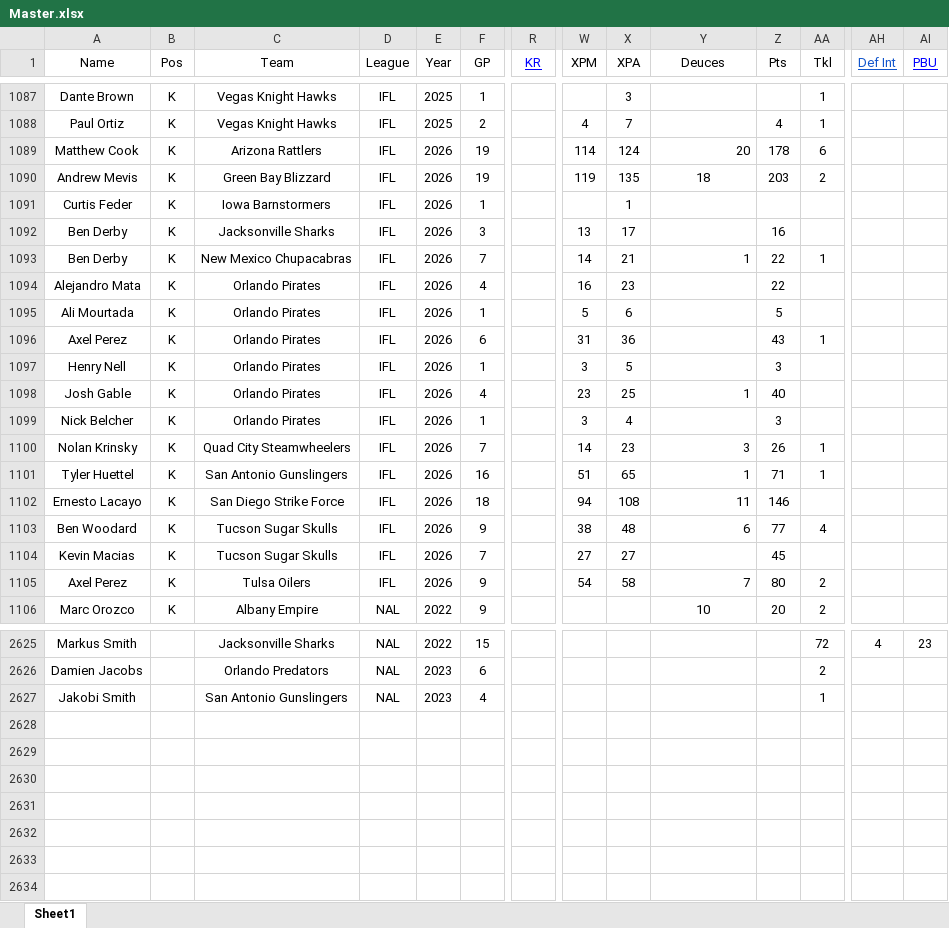
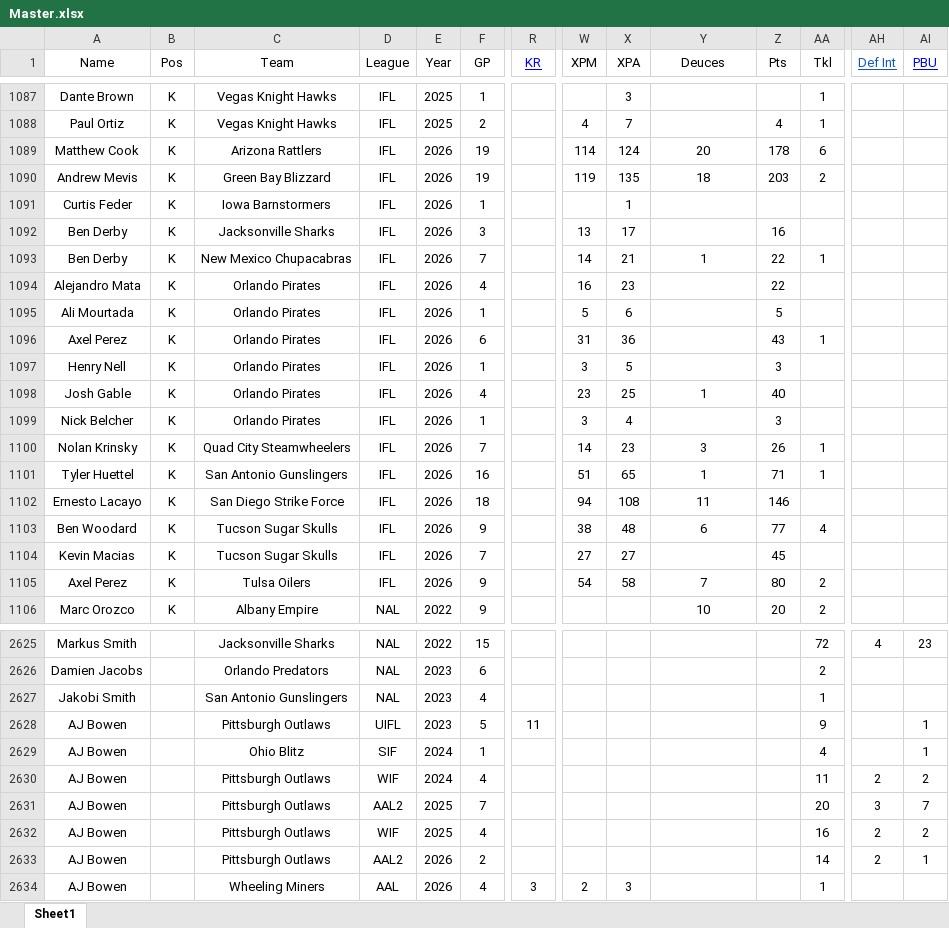
Before and after one commit to indoorfootballindex/newifi, an Excel workbook: Master.xlsx, sheet Sheet1, drawn as a sheet; only a part is shown, gaps mark what is left out; values as stored, in another font and other column widths than the file's, no borders; charts and pictures not drawn; rows hold the shown columns only; the diff names each change by its address in the sheet, - before the commit and + after, or states it on an @@ line.

```diff
--- a/Master.xlsx (sheet Sheet1)
+++ b/Master.xlsx (sheet Sheet1)
-Y1089 alignment: right
+Y1089 alignment: center
-Y1093 alignment: right
+Y1093 alignment: center
-Y1098 alignment: right
+Y1098 alignment: center
-Y1100:Y1103 alignment: right
+Y1100:Y1103 alignment: center
-Y1105 alignment: right
+Y1105 alignment: center
+row 2628: AJ Bowen |  | Pittsburgh Outlaws | UIFL | 2023 | 5 | 11 |  |  |  |  | 9 |  | 1
+row 2629: AJ Bowen |  | Ohio Blitz | SIF | 2024 | 1 |  |  |  |  |  | 4 |  | 1
+row 2630: AJ Bowen |  | Pittsburgh Outlaws | WIF | 2024 | 4 |  |  |  |  |  | 11 | 2 | 2
+row 2631: AJ Bowen |  | Pittsburgh Outlaws | AAL2 | 2025 | 7 |  |  |  |  |  | 20 | 3 | 7
+row 2632: AJ Bowen |  | Pittsburgh Outlaws | WIF | 2025 | 4 |  |  |  |  |  | 16 | 2 | 2
+row 2633: AJ Bowen |  | Pittsburgh Outlaws | AAL2 | 2026 | 2 |  |  |  |  |  | 14 | 2 | 1
+row 2634: AJ Bowen |  | Wheeling Miners | AAL | 2026 | 4 | 3 | 2 | 3 |  |  | 1
```
Also changed, not shown: 2 other files.
